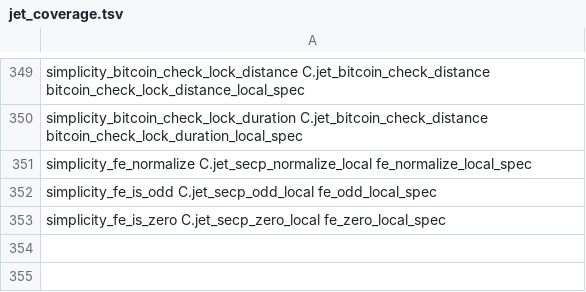
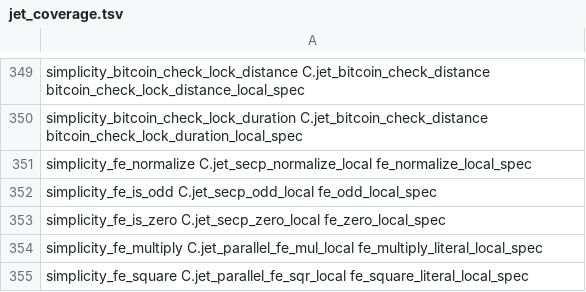
Before and after one commit to brenorb/simplicity, a TSV file: Coq/C/jet_coverage.tsv, drawn as a sheet; only a part is shown, gaps mark what is left out; the diff names each change by its address in the sheet, - before the commit and + after, or states it on an @@ line.

```diff
--- a/Coq/C/jet_coverage.tsv
+++ b/Coq/C/jet_coverage.tsv
+row 354: simplicity_fe_multiply C.jet_parallel_fe_mul_local fe_multiply_literal_local_spec
+row 355: simplicity_fe_square C.jet_parallel_fe_sqr_local fe_square_literal_local_spec
```
Also changed, not shown: 7 other files.
